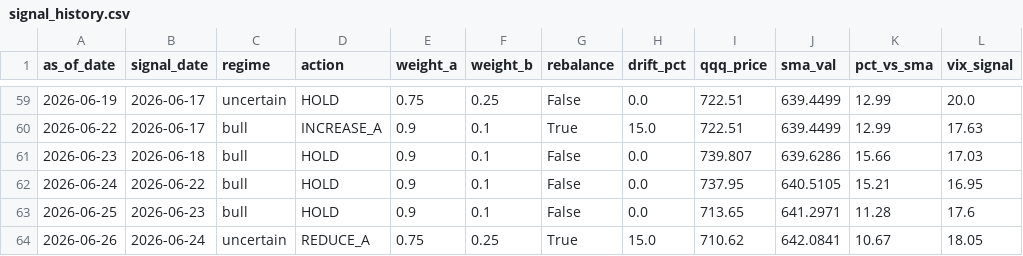
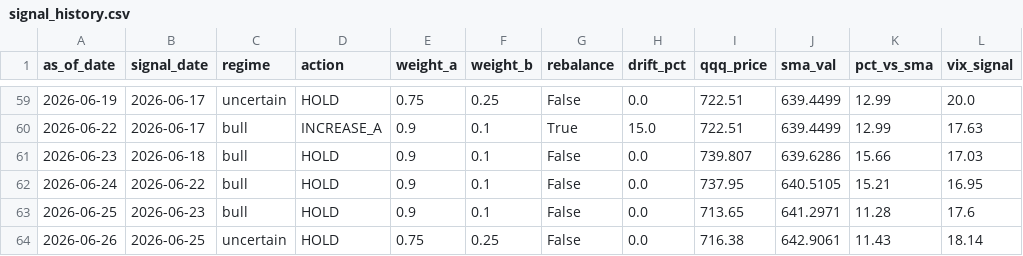
Before and after one commit to samarth339/bot-trader-3leveraged, a CSV file: logs/signal_history.csv, drawn as a sheet; only a part is shown, gaps mark what is left out; the diff names each change by its address in the sheet, - before the commit and + after, or states it on an @@ line.

```diff
--- a/logs/signal_history.csv
+++ b/logs/signal_history.csv
-B64 (signal_date): 2026-06-24
+B64 (signal_date): 2026-06-25
-D64 (action): REDUCE_A
+D64 (action): HOLD
-G64 (rebalance): True
+G64 (rebalance): False
-H64 (drift_pct): 15.0
+H64 (drift_pct): 0.0
-I64 (qqq_price): 710.62
+I64 (qqq_price): 716.38
-J64 (sma_val): 642.0841
+J64 (sma_val): 642.9061
-K64 (pct_vs_sma): 10.67
+K64 (pct_vs_sma): 11.43
-L64 (vix_signal): 18.05
+L64 (vix_signal): 18.14
```
